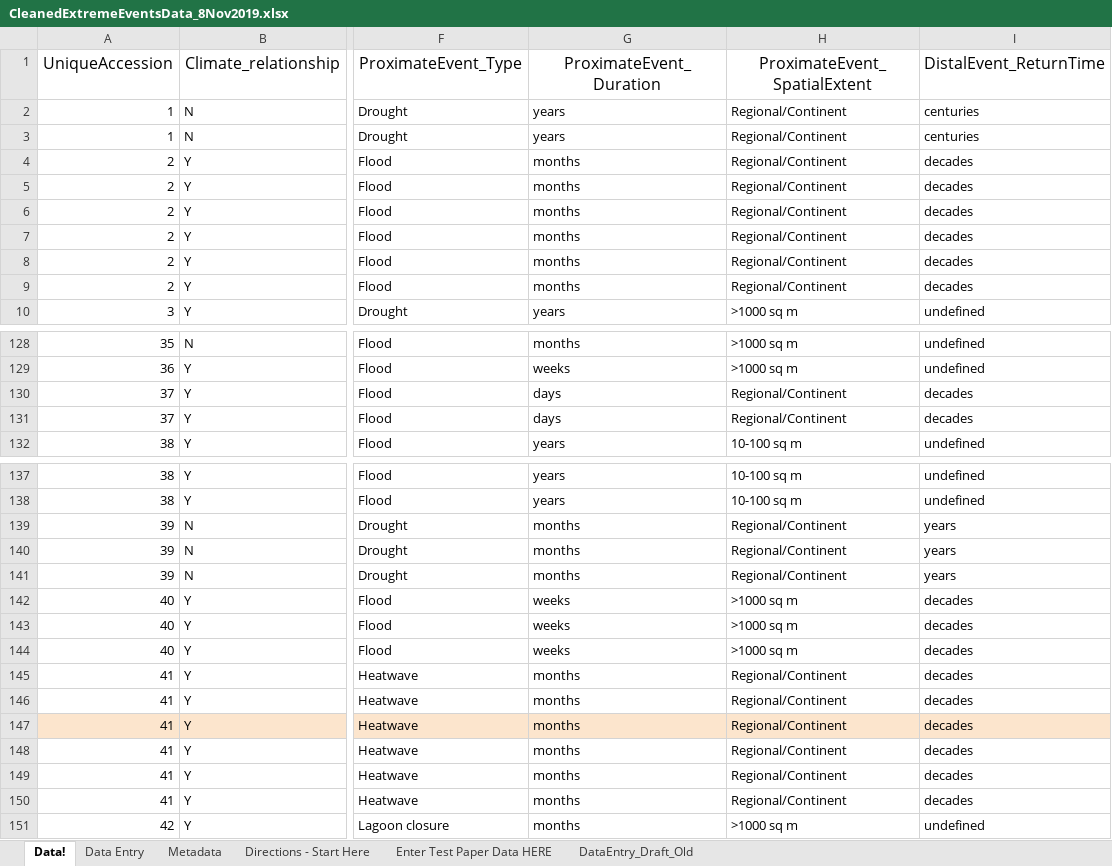
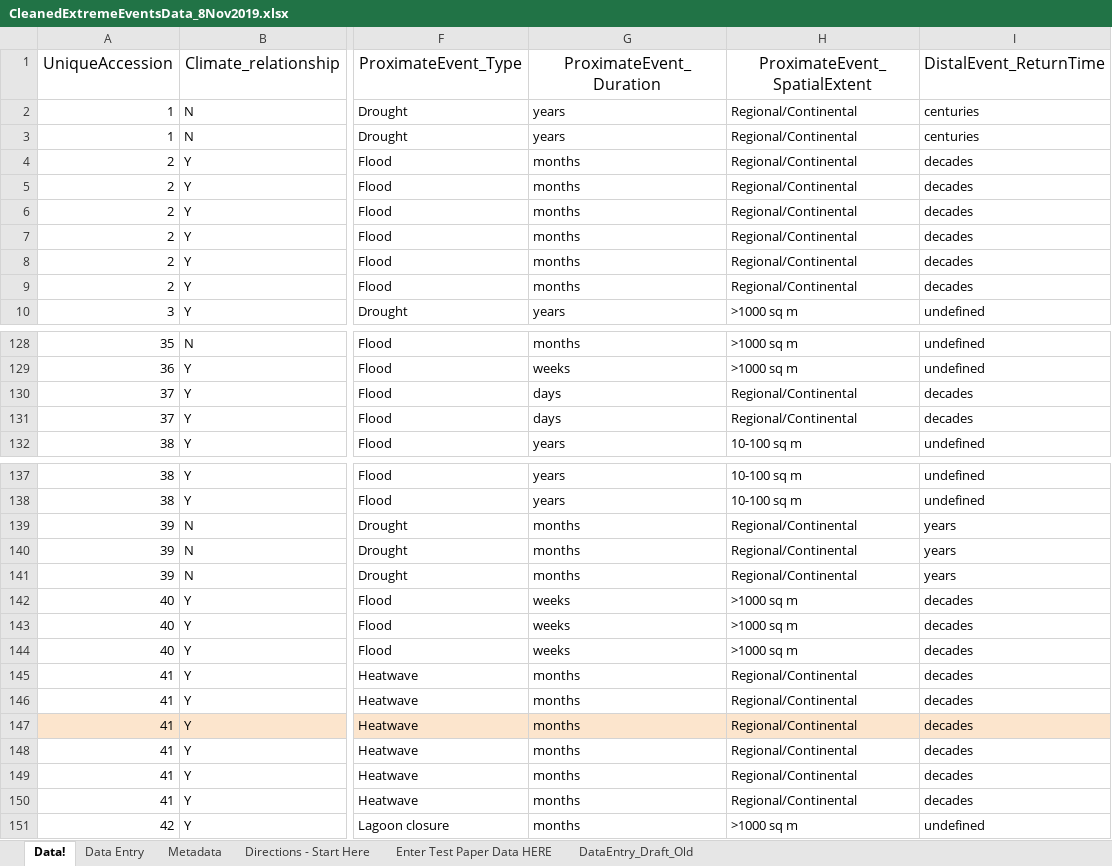
Before and after one commit to Rssmith218/Eco_Extreme, an Excel workbook: data/CleanedExtremeEventsData_8Nov2019.xlsx, sheet Data!, drawn as a sheet; only a part is shown, gaps mark what is left out; values as stored, in another font and other column widths than the file's, no borders; charts and pictures not drawn; the diff covers the shown part only; the diff names each change by its address in the sheet, - before the commit and + after, or states it on an @@ line.

Commit message:
Add files via upload

```diff
--- a/data/CleanedExtremeEventsData_8Nov2019.xlsx (sheet Data!)
+++ b/data/CleanedExtremeEventsData_8Nov2019.xlsx (sheet Data!)
-H2:H9: Regional/Continent
+H2:H9: Regional/Continental
-H130:H131: Regional/Continent
+H130:H131: Regional/Continental
-H139:H141: Regional/Continent
+H139:H141: Regional/Continental
-H145:H150: Regional/Continent
+H145:H150: Regional/Continental
```
Also changed, not shown: 51 edited cells elsewhere in this sheet, charts or pictures.
